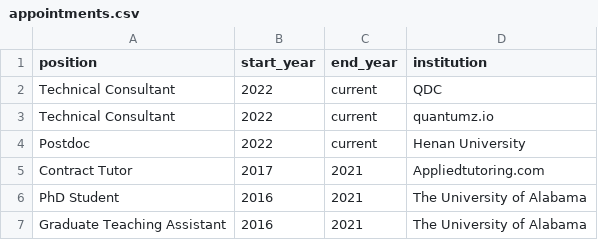
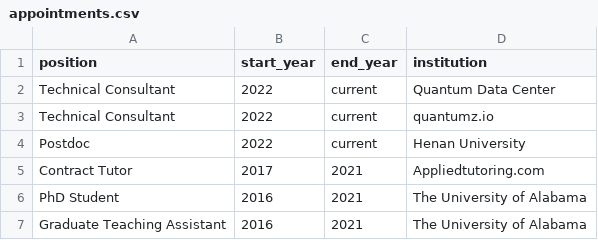
Before and after one commit to inokawazu/brand-me-docs, a CSV file: data/appointments.csv, drawn as a sheet.

Commit message:
expanded acronym

```diff
--- a/data/appointments.csv
+++ b/data/appointments.csv
@@ -1,3 +1,3 @@
 position,start_year,end_year,institution
-Technical Consultant,2022,current,QDC
+Technical Consultant,2022,current,Quantum Data Center
 Technical Consultant,2022,current,quantumz.io
```
